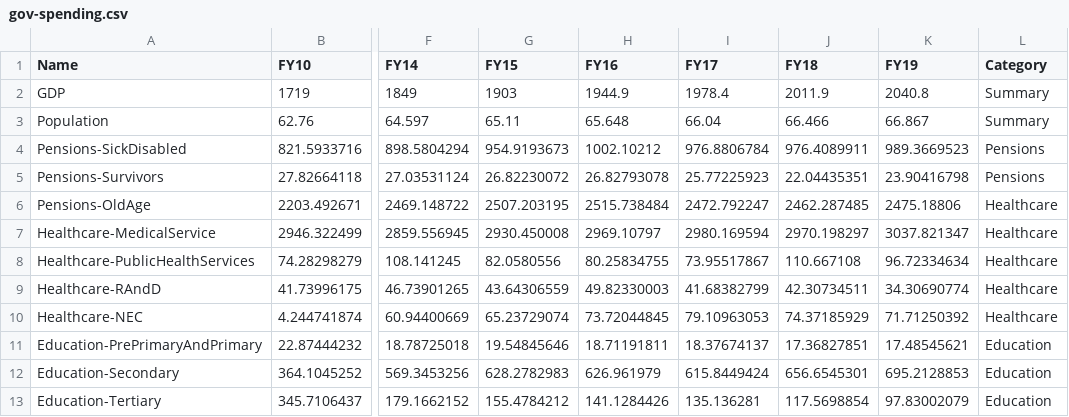
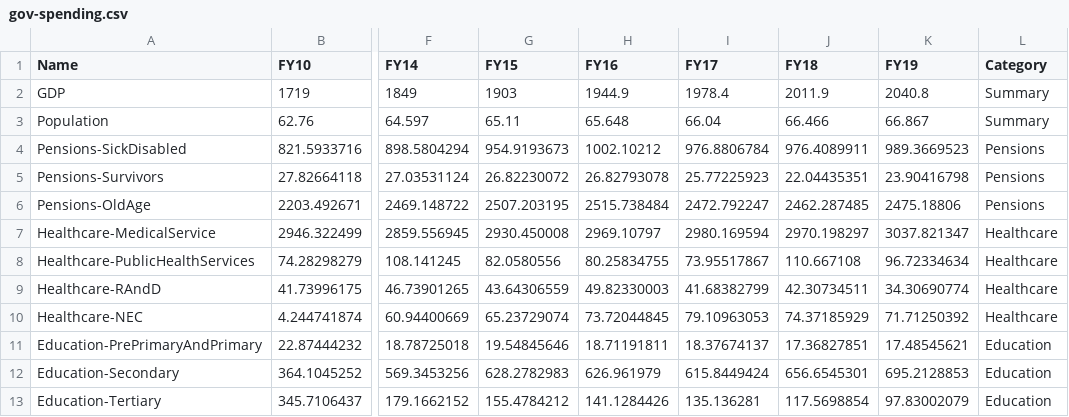
Before and after one commit to nikhilwoodruff/ConGovFin, a CSV file: data/gov-spending.csv, drawn as a sheet; only a part is shown, gaps mark what is left out; the diff names each change by its address in the sheet, - before the commit and + after, or states it on an @@ line.

```diff
--- a/data/gov-spending.csv
+++ b/data/gov-spending.csv
-L6 (Category): Healthcare
+L6 (Category): Pensions
```
Also changed, not shown: 1 other file.
